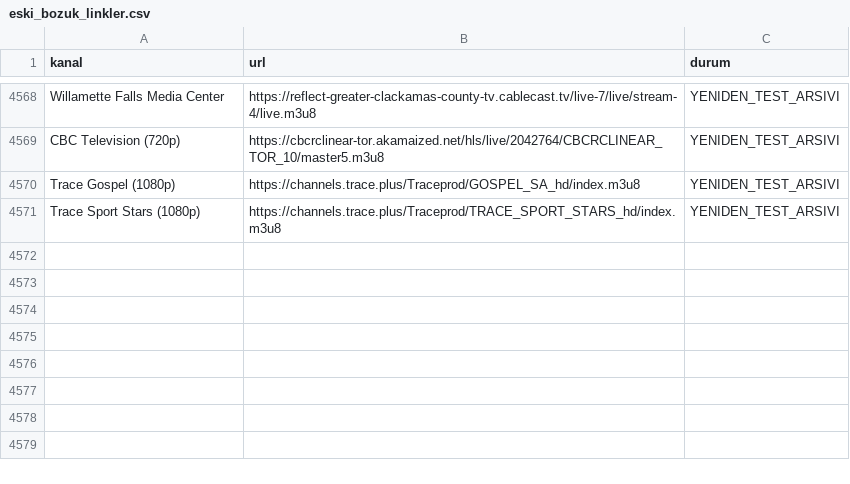
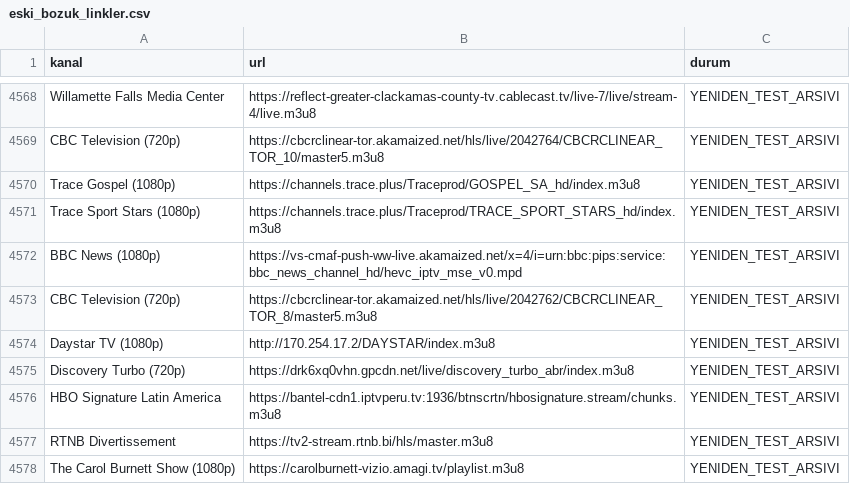
Before and after one commit to Madsc55/madsc-tv, a CSV file: madsc_kesif/eski_bozuk_linkler.csv, drawn as a sheet; only a part is shown, gaps mark what is left out.

```diff
--- a/madsc_kesif/eski_bozuk_linkler.csv
+++ b/madsc_kesif/eski_bozuk_linkler.csv
@@ -4571 +4571,8 @@ Trace Gospel (1080p),https://channels.trace.plus/Traceprod/GOSPEL_SA_hd/index.m3
 Trace Sport Stars (1080p),https://channels.trace.plus/Traceprod/TRACE_SPORT_STARS_hd/index.m3u8,YENIDEN_TEST_ARSIVI
+BBC News (1080p),https://vs-cmaf-push-ww-live.akamaized.net/x=4/i=urn:bbc:pips:service:bbc_news_channel_hd/hevc_iptv_mse_v0.mpd,YENIDEN_TEST_ARSIVI
+CBC Television (720p),https://cbcrclinear-tor.akamaized.net/hls/live/2042762/CBCRCLINEAR_TOR_8/master5.m3u8,YENIDEN_TEST_ARSIVI
+Daystar TV (1080p),http://170.254.17.2/DAYSTAR/index.m3u8,YENIDEN_TEST_ARSIVI
+Discovery Turbo (720p),https://drk6xq0vhn.gpcdn.net/live/discovery_turbo_abr/index.m3u8,YENIDEN_TEST_ARSIVI
+HBO Signature Latin America,https://bantel-cdn1.iptvperu.tv:1936/btnscrtn/hbosignature.stream/chunks.m3u8,YENIDEN_TEST_ARSIVI
+RTNB Divertissement,https://tv2-stream.rtnb.bi/hls/master.m3u8,YENIDEN_TEST_ARSIVI
+The Carol Burnett Show (1080p),https://carolburnett-vizio.amagi.tv/playlist.m3u8,YENIDEN_TEST_ARSIVI
```
Also changed, not shown: madsc_kesif/ana_liste_calismayanlar.csv, madsc_kesif/ana_liste_saglik_raporu.csv, 19 other files.
